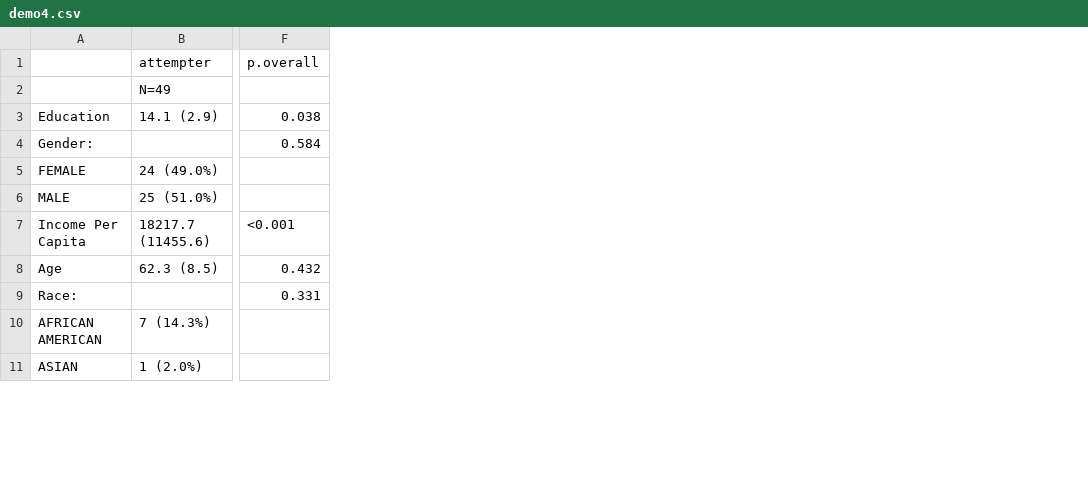
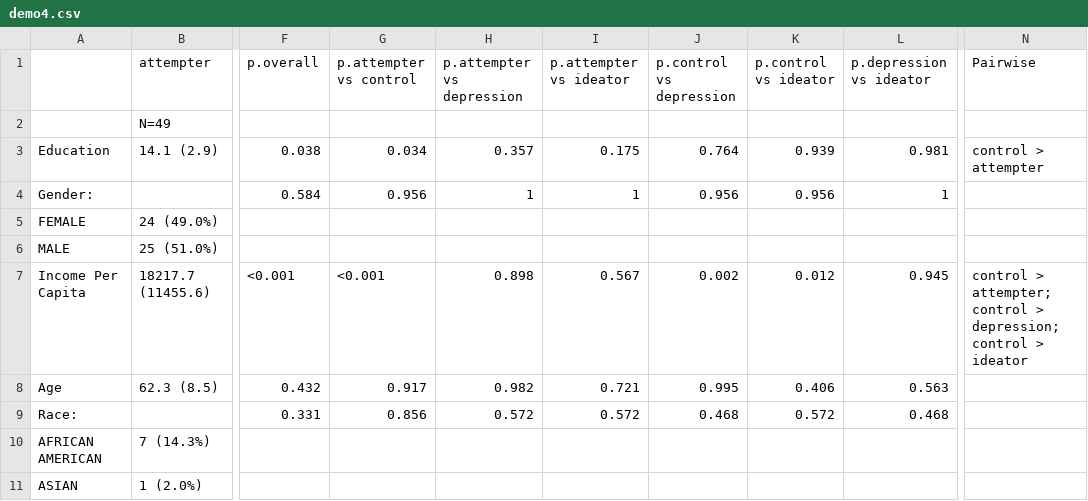
Before and after one commit to kezhangeco/Suicide_UG, a CSV file: UG_data_analysis/outputs/demo4.csv, drawn as a sheet; only a part is shown, gaps mark what is left out; the diff names each change by its address in the sheet, - before the commit and + after, or states it on an @@ line.

Commit message:
Update results report
Exported more graphs in the outputs folder, and update the new results
in the report pdf.

```diff
--- a/UG_data_analysis/outputs/demo4.csv
+++ b/UG_data_analysis/outputs/demo4.csv
+column G (p.attempter vs control), rows 3-9: 0.034 | 0.956 |  |  | <0.001 | 0.917 | 0.856
+column H (p.attempter vs depression), rows 3-9: 0.357 | 1 |  |  | 0.898 | 0.982 | 0.572
+column I (p.attempter vs ideator), rows 3-9: 0.175 | 1 |  |  | 0.567 | 0.721 | 0.572
+column J (p.control vs depression), rows 3-9: 0.764 | 0.956 |  |  | 0.002 | 0.995 | 0.468
+column K (p.control vs ideator), rows 3-9: 0.939 | 0.956 |  |  | 0.012 | 0.406 | 0.572
+column L (p.depression vs ideator), rows 3-9: 0.981 | 1 |  |  | 0.945 | 0.563 | 0.468
+column N (Pairwise), rows 3-7: control > attempter |  |  |  | control > attempter; control > depression; control > ideator
```
Also changed, not shown: UG_data_analysis/outputs/demo5.csv, 20 other files.
